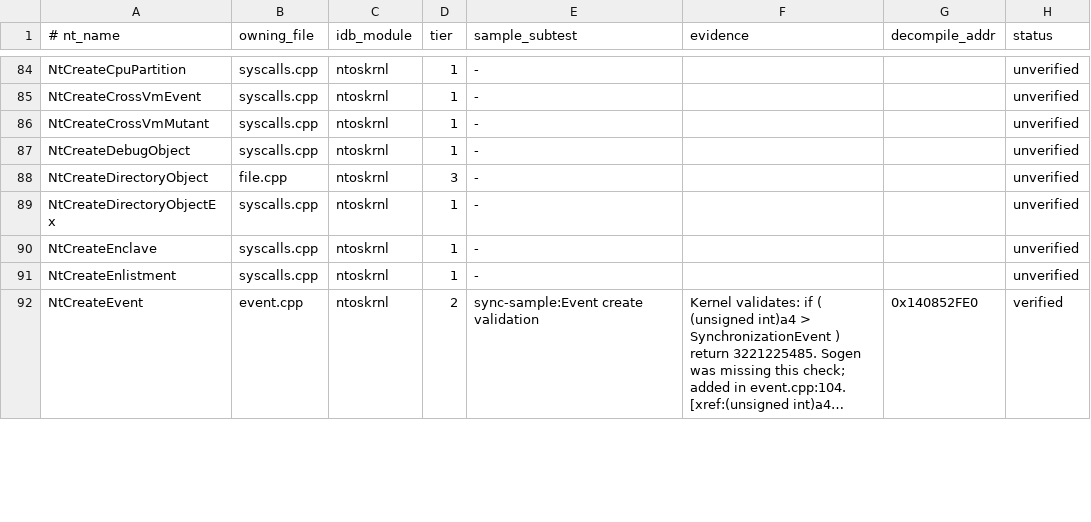
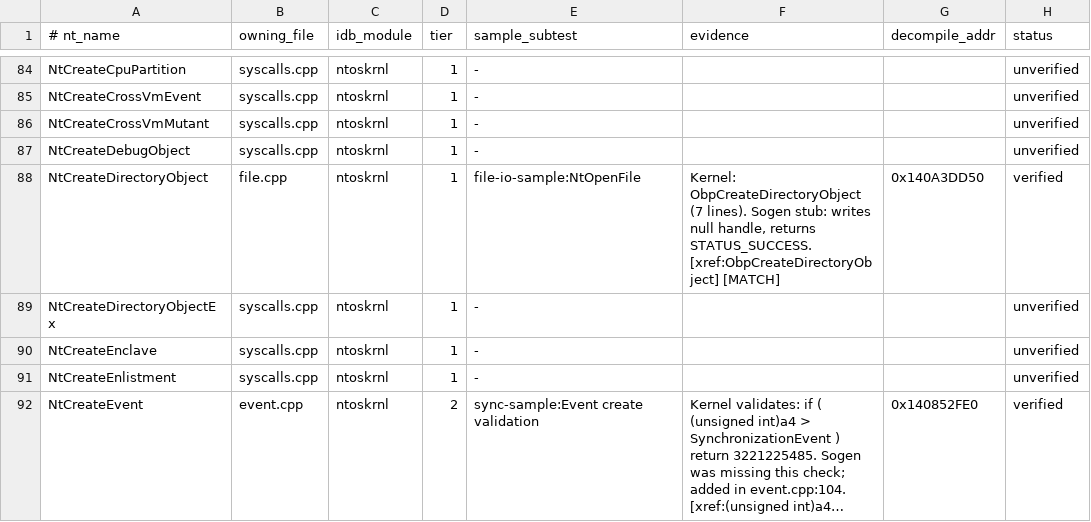
Before and after one commit to JackTYM/sogen, a TSV file: tools/syscall-audit/ledger.tsv, drawn as a sheet; only a part is shown, gaps mark what is left out; long unchanged cells end in …; the diff covers the shown part only.

```diff
--- a/tools/syscall-audit/ledger.tsv
+++ b/tools/syscall-audit/ledger.tsv
@@ -87,3 +87,3 @@ NtCreateCrossVmMutant	syscalls.cpp	ntoskrnl	1	-			unverified
 NtCreateDebugObject	syscalls.cpp	ntoskrnl	1	-			unverified
-NtCreateDirectoryObject	file.cpp	ntoskrnl	3	-			unverified
+NtCreateDirectoryObject	file.cpp	ntoskrnl	1	file-io-sample:NtOpenFile	Kernel: ObpCreateDirectoryObject (7 lines). Sogen stub: writes null handle, returns STATUS_SUCCESS. [xref:ObpCreateDirectoryObject] [MATCH]	0x140A3DD50	verified
 NtCreateDirectoryObjectEx	syscalls.cpp	ntoskrnl	1	-			unverified
```
Also changed, not shown: 84 edited cells elsewhere in this file, 20 other files.
